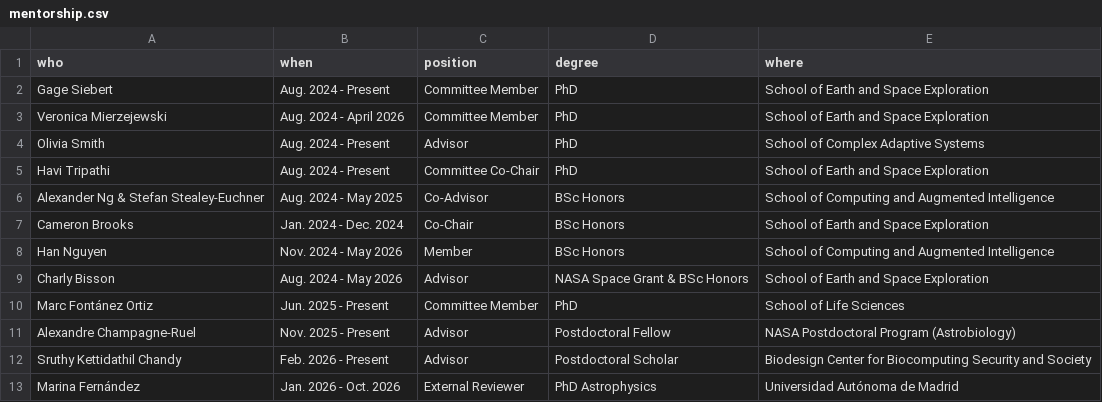
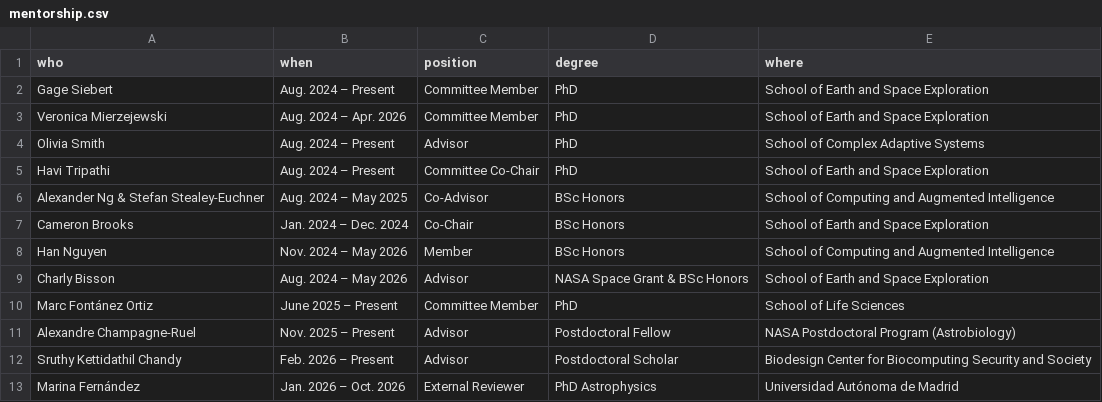
Before and after one commit to colemathis/CM-CV, a CSV file: data/mentorship.csv, drawn as a sheet.

```diff
--- a/data/mentorship.csv
+++ b/data/mentorship.csv
@@ -1,13 +1,13 @@
 who,when,position,degree,where
-Gage Siebert,Aug. 2024 - Present,Committee Member,PhD,School of Earth and Space Exploration
-Veronica Mierzejewski,Aug. 2024 - April 2026,Committee Member,PhD,School of Earth and Space Exploration
-Olivia Smith,Aug. 2024 - Present,Advisor,PhD,School of Complex Adaptive Systems
-Havi Tripathi,Aug. 2024 - Present,Committee Co-Chair,PhD,School of Earth and Space Exploration
-Alexander Ng & Stefan Stealey-Euchner,Aug. 2024 - May 2025,Co-Advisor,BSc Honors,School of Computing and Augmented Intelligence
-Cameron Brooks,Jan. 2024 - Dec. 2024,Co-Chair,BSc Honors,School of Earth and Space Exploration
-Han Nguyen,Nov. 2024 - May 2026,Member,BSc Honors,School of Computing and Augmented Intelligence
-Charly Bisson,Aug. 2024 - May 2026,Advisor,NASA Space Grant & BSc Honors,School of Earth and Space Exploration
-Marc Fontánez Ortiz,Jun. 2025 - Present,Committee Member,PhD,School of Life Sciences
-Alexandre Champagne-Ruel,Nov. 2025 - Present, Advisor,Postdoctoral Fellow,NASA Postdoctoral Program (Astrobiology)
-Sruthy Kettidathil Chandy,Feb. 2026 - Present, Advisor,Postdoctoral Scholar,Biodesign Center for Biocomputing Security and Society
-Marina Fernández,Jan. 2026 - Oct. 2026,External Reviewer,PhD Astrophysics,Universidad Autónoma de Madrid
+Gage Siebert,Aug. 2024 – Present,Committee Member,PhD,School of Earth and Space Exploration
+Veronica Mierzejewski,Aug. 2024 – Apr. 2026,Committee Member,PhD,School of Earth and Space Exploration
+Olivia Smith,Aug. 2024 – Present,Advisor,PhD,School of Complex Adaptive Systems
+Havi Tripathi,Aug. 2024 – Present,Committee Co-Chair,PhD,School of Earth and Space Exploration
+Alexander Ng & Stefan Stealey-Euchner,Aug. 2024 – May 2025,Co-Advisor,BSc Honors,School of Computing and Augmented Intelligence
+Cameron Brooks,Jan. 2024 – Dec. 2024,Co-Chair,BSc Honors,School of Earth and Space Exploration
+Han Nguyen,Nov. 2024 – May 2026,Member,BSc Honors,School of Computing and Augmented Intelligence
+Charly Bisson,Aug. 2024 – May 2026,Advisor,NASA Space Grant & BSc Honors,School of Earth and Space Exploration
+Marc Fontánez Ortiz,June 2025 – Present,Committee Member,PhD,School of Life Sciences
+Alexandre Champagne-Ruel,Nov. 2025 – Present, Advisor,Postdoctoral Fellow,NASA Postdoctoral Program (Astrobiology)
+Sruthy Kettidathil Chandy,Feb. 2026 – Present, Advisor,Postdoctoral Scholar,Biodesign Center for Biocomputing Security and Society
+Marina Fernández,Jan. 2026 – Oct. 2026,External Reviewer,PhD Astrophysics,Universidad Autónoma de Madrid
```
Also changed, not shown: data/bss-scholars.csv, data/grant.csv, 8 other files.
